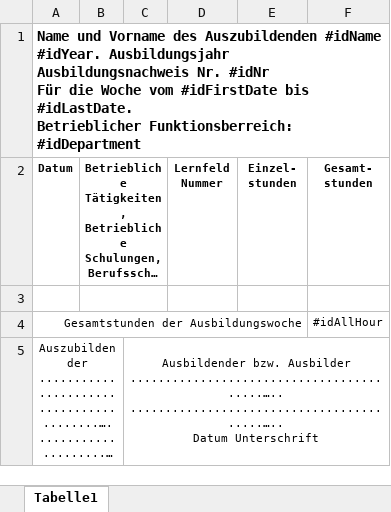
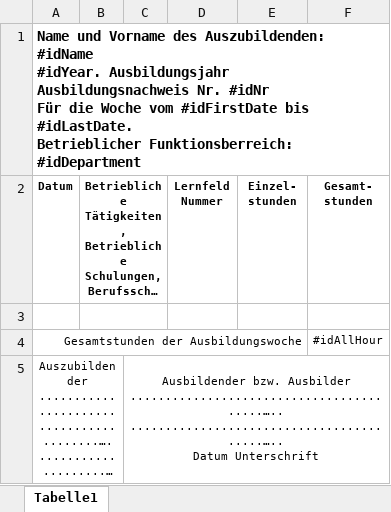
Before and after one commit to micromata/projectforge, an Excel workbook: plugins/org.projectforge.plugins.ihk/src/main/resources/VorlageWochenbericht.xlsx, sheet Tabelle1, drawn as a sheet; long unchanged cells end in …; values as stored, in another font and other column widths than the file's, no borders; ↵ is a line break in a cell; the diff names each change by its address in the sheet, - before the commit and + after, or states it on an @@ line.

Commit message:
changing calculation of docNr and fixing Document (print and int Lernfeldnummer)

```diff
--- a/plugins/org.projectforge.plugins.ihk/src/main/resources/VorlageWochenbericht.xlsx (sheet Tabelle1)
+++ b/plugins/org.projectforge.plugins.ihk/src/main/resources/VorlageWochenbericht.xlsx (sheet Tabelle1)
-A1 (Datum): …Vorname des Auszubildenden #idName ↵ #idYear.…
+A1 (Datum): …Vorname des Auszubildenden: #idName ↵ #idYear.…
```
Also changed, not shown: 1 other file.
